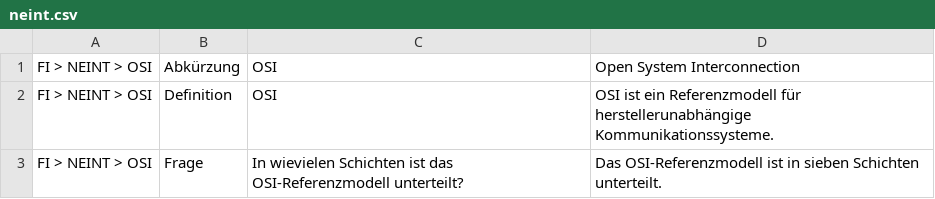
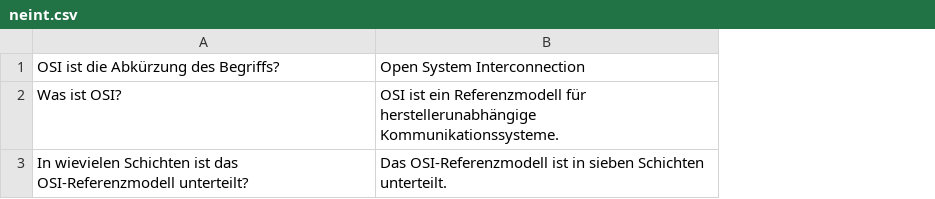
Before and after one commit to wbs-mw/anki-fi, a CSV file: csv/neint.csv, drawn as a sheet; removed rows and columns are numbered as before the commit, all else as after; the diff names each change by its address in the sheet, - before the commit and + after, or states it on an @@ line.

Commit message:
Zwei Felder statt vier
Ist einfacher dann zu importieren.

```diff
--- a/csv/neint.csv
+++ b/csv/neint.csv
-column A, rows 1-3: all FI > NEINT > OSI
-column B, rows 1-3: Abkürzung | Definition | Frage
-column C, rows 1-3: OSI | OSI | In wievielen Schichten ist das OSI-Referenzmodell unterteilt?
+column A, rows 1-3: OSI ist die Abkürzung des Begriffs? | Was ist OSI? | In wievielen Schichten ist das OSI-Referenzmodell unterteilt?
```
